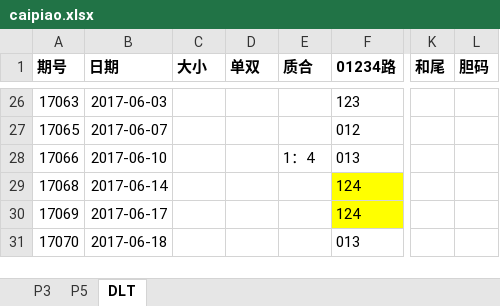
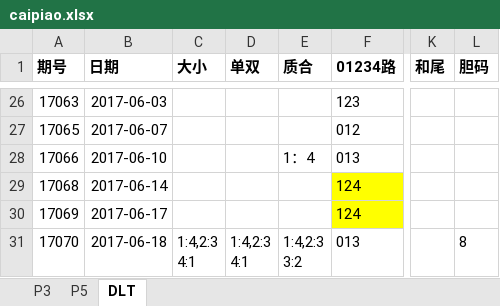
Before and after one commit to zhoubo8308/caipiao, an Excel workbook: caipiao.xlsx, sheet DLT, drawn as a sheet; only a part is shown, gaps mark what is left out; values as stored, in another font and other column widths than the file's, no borders; ↵ is a line break in a cell; the diff names each change by its address in the sheet, - before the commit and + after, or states it on an @@ line.

Commit message:
update 17070 dlt

```diff
--- a/caipiao.xlsx (sheet DLT)
+++ b/caipiao.xlsx (sheet DLT)
-C31 (大小): (empty)
+C31 (大小): 1:4,2:3 ↵ 4:1
-D31 (单双): (empty)
+D31 (单双): 1:4,2:3 ↵ 4:1
-E31 (质合): (empty)
+E31 (质合): 1:4,2:3 ↵ 3:2
-L31 (胆码): (empty)
+L31 (胆码): 8
```
